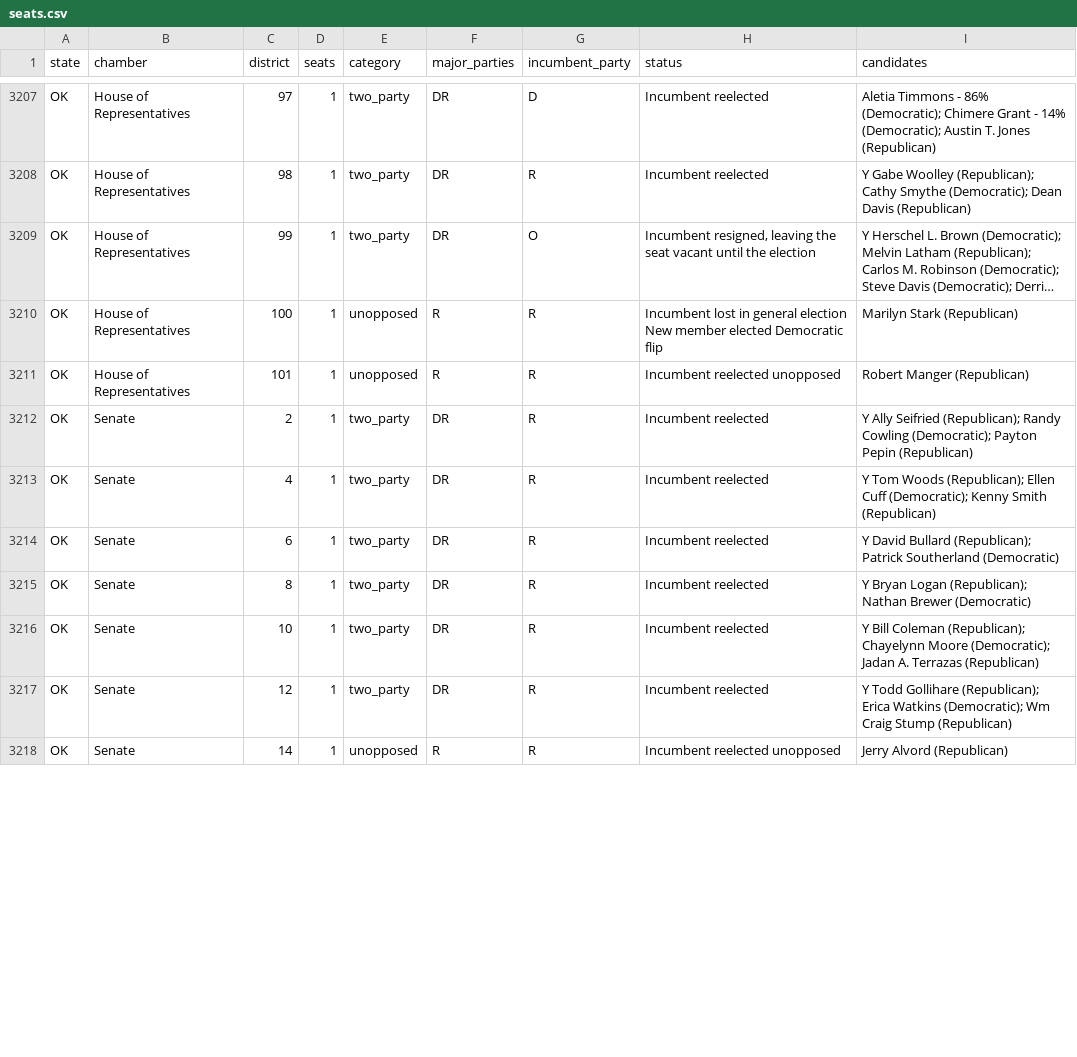
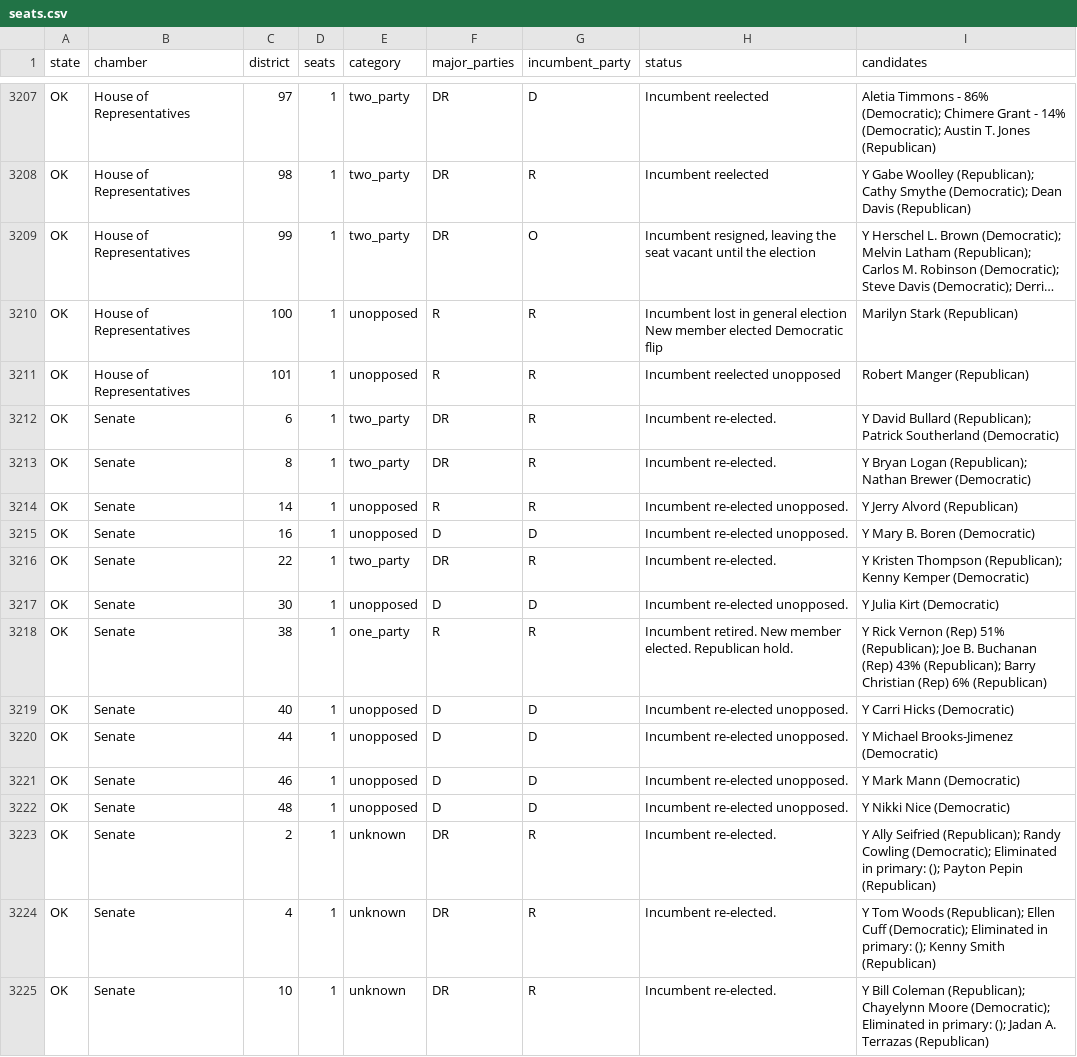
Before and after one commit to compbiolover/empty-ballot-lines, a CSV file: site/data/seats.csv, drawn as a sheet; only a part is shown, gaps mark what is left out; long unchanged cells end in …; the diff covers the shown part only.

```diff
--- a/site/data/seats.csv
+++ b/site/data/seats.csv
@@ -3211,8 +3211,15 @@ OK,House of Representatives,100,1,unopposed,R,R,Incumbent lost in general electi
 OK,House of Representatives,101,1,unopposed,R,R,Incumbent reelected unopposed,Robert Manger (Republican)
-OK,Senate,2,1,two_party,DR,R,Incumbent reelected,Y Ally Seifried (Republican); Randy Cowling (Democratic); Payton Pepin (Republican)
-OK,Senate,4,1,two_party,DR,R,Incumbent reelected,Y Tom Woods (Republican); Ellen Cuff (Democratic); Kenny Smith (Republican)
-OK,Senate,6,1,two_party,DR,R,Incumbent reelected,Y David Bullard (Republican); Patrick Southerland (Democratic)
-OK,Senate,8,1,two_party,DR,R,Incumbent reelected,Y Bryan Logan (Republican); Nathan Brewer (Democratic)
-OK,Senate,10,1,two_party,DR,R,Incumbent reelected,Y Bill Coleman (Republican); Chayelynn Moore (Democratic); Jadan A. Terrazas (Republican)
-OK,Senate,12,1,two_party,DR,R,Incumbent reelected,Y Todd Gollihare (Republican); Erica Watkins (Democratic); Wm Craig Stump (Republican)
-OK,Senate,14,1,unopposed,R,R,Incumbent reelected unopposed,Jerry Alvord (Republican)
+OK,Senate,6,1,two_party,DR,R,Incumbent re-elected.,Y David Bullard (Republican); Patrick Southerland (Democratic)
+OK,Senate,8,1,two_party,DR,R,Incumbent re-elected.,Y Bryan Logan (Republican); Nathan Brewer (Democratic)
+OK,Senate,14,1,unopposed,R,R,Incumbent re-elected unopposed.,Y Jerry Alvord (Republican)
+OK,Senate,16,1,unopposed,D,D,Incumbent re-elected unopposed.,Y Mary B. Boren (Democratic)
+OK,Senate,22,1,two_party,DR,R,Incumbent re-elected.,Y Kristen Thompson (Republican); Kenny Kemper (Democratic)
+OK,Senate,30,1,unopposed,D,D,Incumbent re-elected unopposed.,Y Julia Kirt (Democratic)
+OK,Senate,38,1,one_party,R,R,Incumbent retired. New member elected. Republican hold.,Y Rick Vernon (Rep) 51% (Republican); Joe B. Buchanan (Rep) 43% (Republican); Barry Christian (Rep) 6% (Republican)
+OK,Senate,40,1,unopposed,D,D,Incumbent re-elected unopposed.,Y Carri Hicks (Democratic)
+OK,Senate,44,1,unopposed,D,D,Incumbent re-elected unopposed.,Y Michael Brooks-Jimenez (Democratic)
+OK,Senate,46,1,unopposed,D,D,Incumbent re-elected unopposed.,Y Mark Mann (Democratic)
+OK,Senate,48,1,unopposed,D,D,Incumbent re-elected unopposed.,Y Nikki Nice (Democratic)
+OK,Senate,2,1,unknown,DR,R,Incumbent re-elected.,Y Ally Seifried (Republican); Randy Cowling (Democratic); Eliminated in primary: (); Payton Pepin (Republican)
+OK,Senate,4,1,unknown,DR,R,Incumbent re-elected.,Y Tom Woods (Republican); Ellen Cuff (Democratic); Eliminated in primary: (); Kenny Smith (Republican)
+OK,Senate,10,1,unknown,DR,R,Incumbent re-elected.,Y Bill Coleman (Republican); Chayelynn Moore (Democratic); Eliminated in primary: (); Jadan A. Terrazas (Republican)
```
Also changed, not shown: 7 removed rows and 35 edited cells elsewhere in this file, 1 other file.
